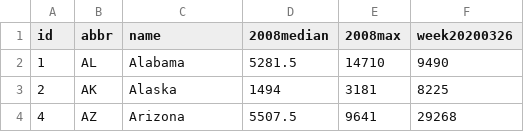
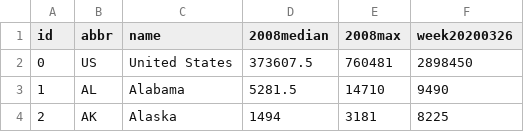
Before and after one commit to TaxFoundation/covid19-ui-claims, a CSV file: public/data/data.csv, drawn as a sheet; only a part is shown; the shorter side is filled out with more unchanged rows.

```diff
--- a/public/data/data.csv
+++ b/public/data/data.csv
@@ -1,2 +1,3 @@
 id,abbr,name,2008median,2008max,week20200326
+0,US,United States,373607.5,760481,2898450
 1,AL,Alabama,5281.5,14710,9490
```
Also changed, not shown: 1 other file.
